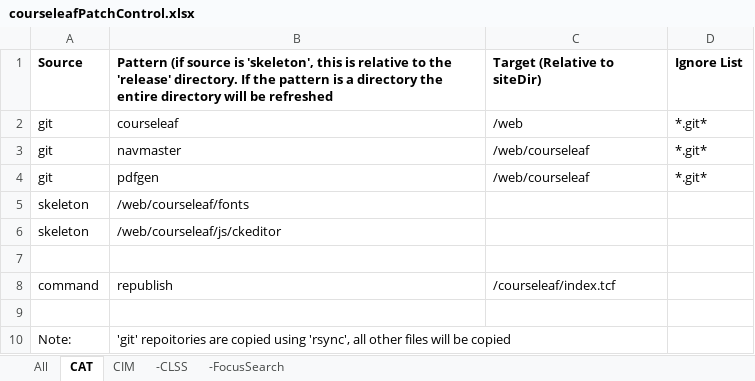
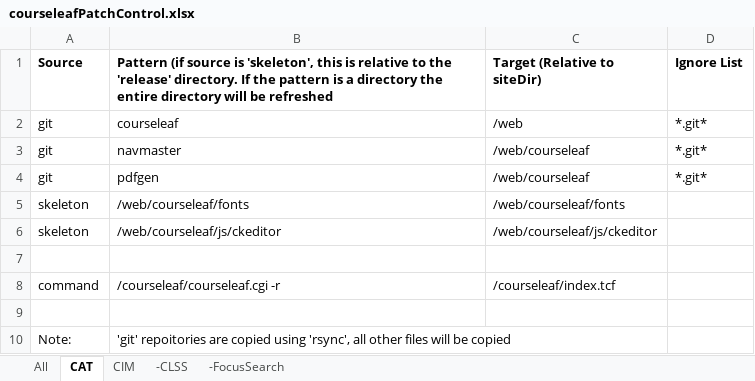
Before and after one commit to scudiero/tools, an Excel workbook: workbooks/courseleafPatchControl.xlsx, sheet CAT, drawn as a sheet; values as stored, in another font and other column widths than the file's, no borders; the diff names each change by its address in the sheet, - before the commit and + after, or states it on an @@ line.

Commit message:
General syncing of dev to prod

```diff
--- a/workbooks/courseleafPatchControl.xlsx (sheet CAT)
+++ b/workbooks/courseleafPatchControl.xlsx (sheet CAT)
-C5 (Target (Relative to siteDir)): (empty)
+C5 (Target (Relative to siteDir)): /web/courseleaf/fonts
-C6 (Target (Relative to siteDir)): (empty)
+C6 (Target (Relative to siteDir)): /web/courseleaf/js/ckeditor
-B8: republish
+B8: /courseleaf/courseleaf.cgi -r
```
Also changed, not shown: sheet All.
